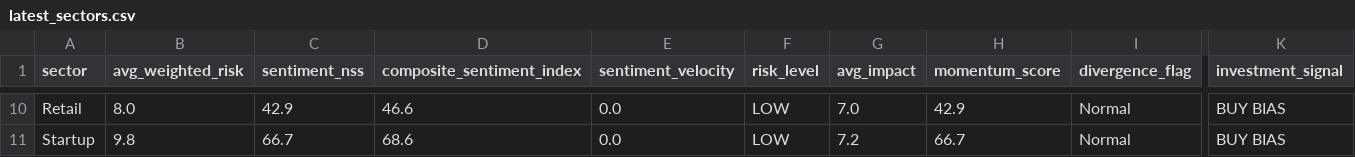
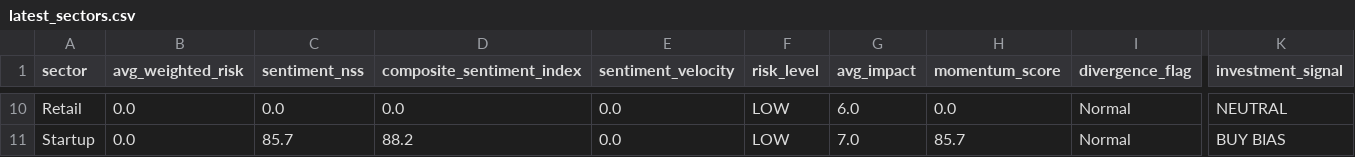
Before and after one commit to SatyamSk/MarketPulseAIData, a CSV file: latest_sectors.csv, drawn as a sheet; only a part is shown, gaps mark what is left out; the diff covers the shown part only; the diff names each change by its address in the sheet, - before the commit and + after, or states it on an @@ line.

```diff
--- a/latest_sectors.csv
+++ b/latest_sectors.csv
-B10 (avg_weighted_risk): 8.0
+B10 (avg_weighted_risk): 0.0
-C10 (sentiment_nss): 42.9
+C10 (sentiment_nss): 0.0
-D10 (composite_sentiment_index): 46.6
+D10 (composite_sentiment_index): 0.0
-G10 (avg_impact): 7.0
+G10 (avg_impact): 6.0
-H10 (momentum_score): 42.9
+H10 (momentum_score): 0.0
-K10 (investment_signal): BUY BIAS
+K10 (investment_signal): NEUTRAL
-B11 (avg_weighted_risk): 9.8
+B11 (avg_weighted_risk): 0.0
-C11 (sentiment_nss): 66.7
+C11 (sentiment_nss): 85.7
-D11 (composite_sentiment_index): 68.6
+D11 (composite_sentiment_index): 88.2
-G11 (avg_impact): 7.2
+G11 (avg_impact): 7.0
-H11 (momentum_score): 66.7
+H11 (momentum_score): 85.7
```
Also changed, not shown: 55 edited cells elsewhere in this file.
